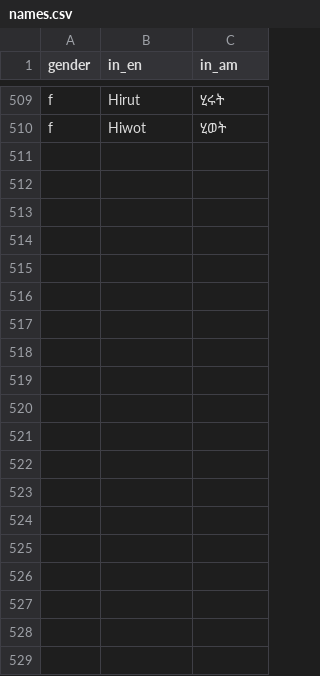
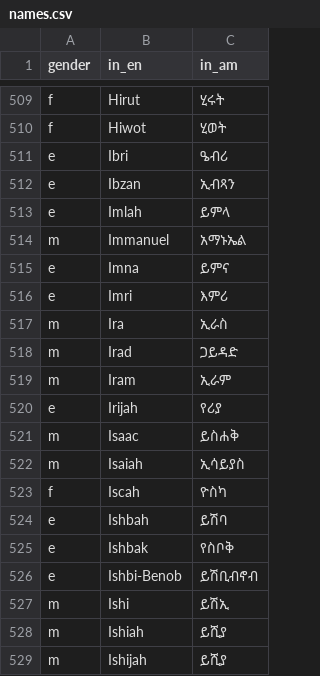
Before and after one commit to Simonbelete/ethiopic-names, a CSV file: names.csv, drawn as a sheet; only a part is shown, gaps mark what is left out; the diff covers the shown part only; the diff names each change by its address in the sheet, - before the commit and + after, or states it on an @@ line.

Commit message:
Names - I

```diff
--- a/names.csv
+++ b/names.csv
+row 511: e | Ibri | ዔብሪ
+row 512: e | Ibzan | ኢብጻን
+row 513: e | Imlah | ይምላ
+row 514: m | Immanuel | አማኑኤል
+row 515: e | Imna | ይምና
+row 516: e | Imri | እምሪ
+row 517: m | Ira | ኢራስ
+row 518: m | Irad | ጋይዳድ
+row 519: m | Iram | ኢራም
+row 520: e | Irijah | የሪያ
+row 521: m | Isaac | ይስሐቅ
+row 522: m | Isaiah | ኢሳይያስ
+row 523: f | Iscah | ዮስካ
+row 524: e | Ishbah | ይሽባ
+row 525: e | Ishbak | የስቦቅ
+row 526: e | Ishbi-Benob | ይሽቢብኖብ
+row 527: m | Ishi | ይሽኢ
+row 528: m | Ishiah | ይሺያ
+row 529: m | Ishijah | ይሺያ
```
Also changed, not shown: 22 added rows elsewhere in this file.
